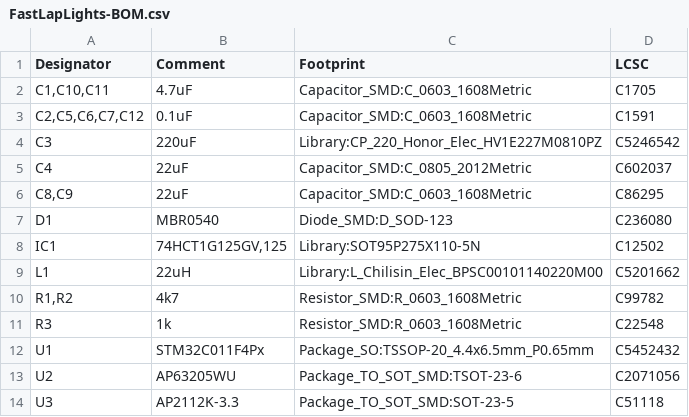
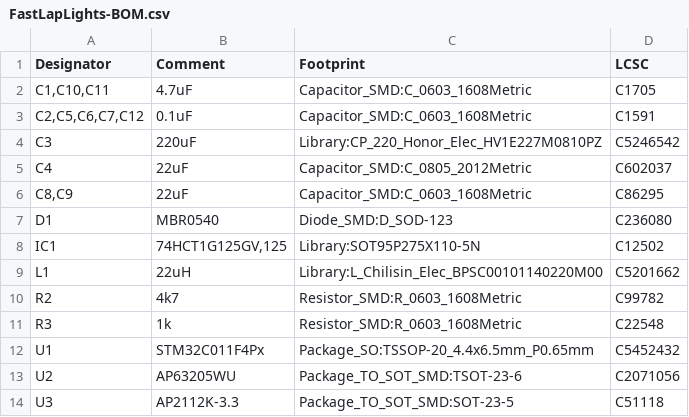
Before and after one commit to philippmichaelkrebs/FastLapLights, a CSV file: pcb/FastLapLights5V/assembly/FastLapLights-BOM.csv, drawn as a sheet; the diff names each change by its address in the sheet, - before the commit and + after, or states it on an @@ line.

```diff
--- a/pcb/FastLapLights5V/assembly/FastLapLights-BOM.csv
+++ b/pcb/FastLapLights5V/assembly/FastLapLights-BOM.csv
-A10 (Designator): R1,R2
+A10 (Designator): R2
```
Also changed, not shown: pcb/FastLapLights5V/assembly/FastLapLights5V-top-pos.csv, 19 other files.
